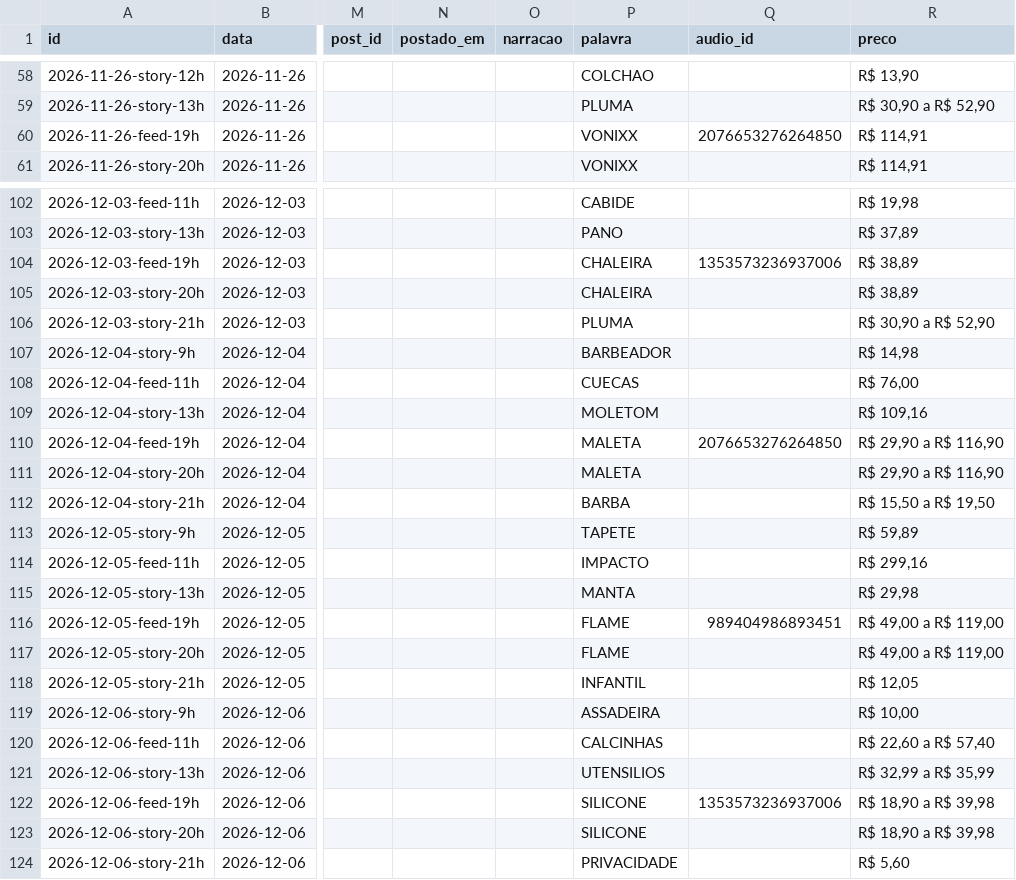
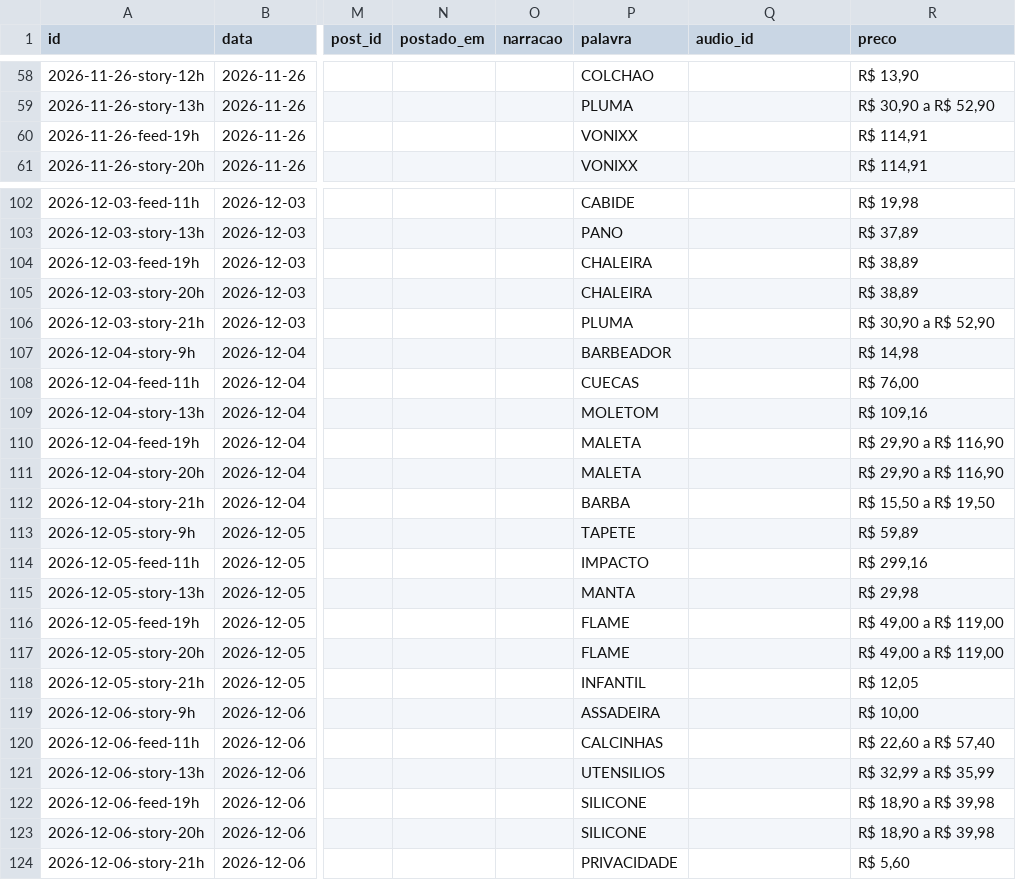
Before and after one commit to ArthurBSC/vitrine-certa, a CSV file: automacao/n8n/calendario.csv, drawn as a sheet; only a part is shown, gaps mark what is left out; the diff covers the shown part only; the diff names each change by its address in the sheet, - before the commit and + after, or states it on an @@ line.

```diff
--- a/automacao/n8n/calendario.csv
+++ b/automacao/n8n/calendario.csv
-Q60 (audio_id): 2076653276264850
+Q60 (audio_id): (empty)
-Q104 (audio_id): 1353573236937006
+Q104 (audio_id): (empty)
-Q110 (audio_id): 2076653276264850
+Q110 (audio_id): (empty)
-Q116 (audio_id): 989404986893451
+Q116 (audio_id): (empty)
-Q122 (audio_id): 1353573236937006
+Q122 (audio_id): (empty)
```
Also changed, not shown: 11 edited cells elsewhere in this file, 4 other files.
